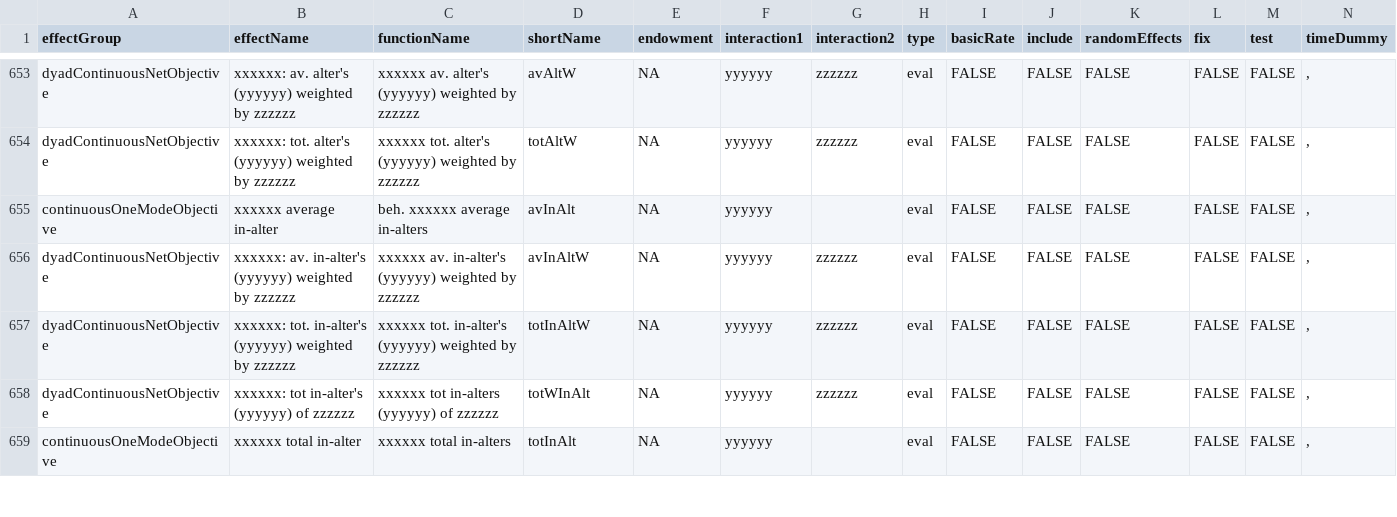
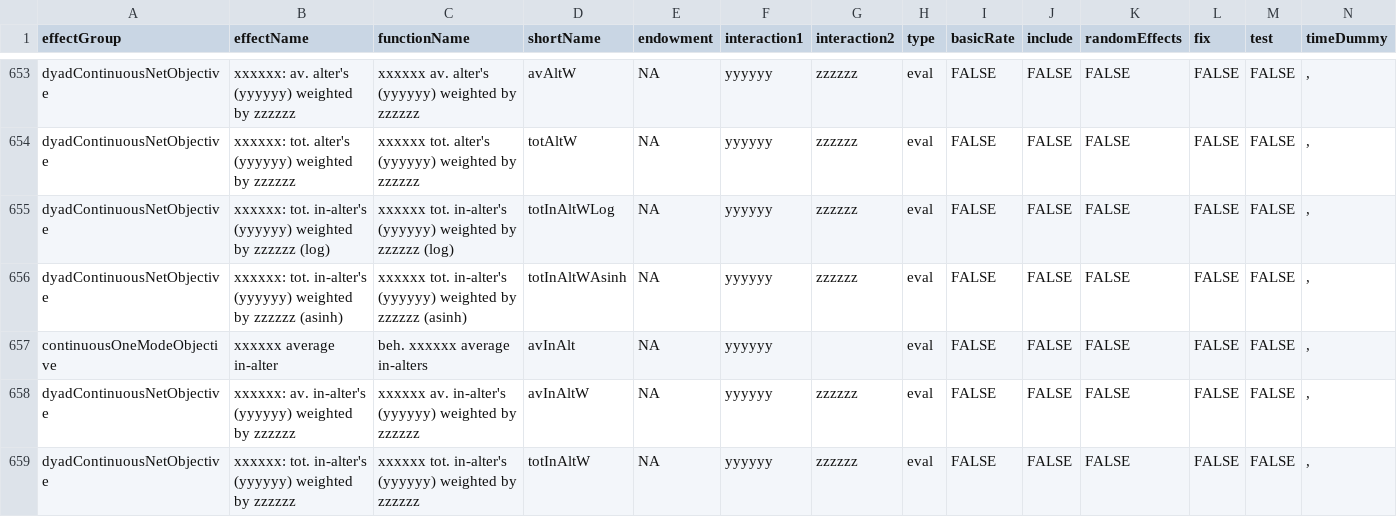
Before and after one commit to CharlieCarter/rsiena, a CSV file: data/allEffects.csv, drawn as a sheet; only a part is shown, gaps mark what is left out; the shorter side is filled out with more unchanged rows; rows hold the shown columns only; the diff names each change by its address in the sheet, - before the commit and + after, or states it on an @@ line.

Commit message:
Added totInAltWLog and totInAltWAsinh
Logarithm and inverse hyperbolic sine functionality added to totInAltW to handle cases where the dyadic variable used to weight behaviour contributions is highly skewed and/or a variable where change is most meaningfully measured as a percentage change or magnitude change, rather than a unit change.

Previously, I had been taking the logarithm of aid values outside and prior to the RSiena model as a convenience measure, but this distorts the mathematical properties of the change statistic and downweights the relative contribution of large-value donors relative to small-value donors.

```diff
--- a/data/allEffects.csv
+++ b/data/allEffects.csv
+row 655: dyadContinuousNetObjective | xxxxxx: tot. in-alter's (yyyyyy) weighted by zzzzzz (log) | xxxxxx tot. in-alter's (yyyyyy) weighted by zzzzzz (log) | totInAltWLog | NA | yyyyyy | zzzzzz | eval | FALSE | FALSE | FALSE | FALSE | FALSE | ,
+row 656: dyadContinuousNetObjective | xxxxxx: tot. in-alter's (yyyyyy) weighted by zzzzzz (asinh) | xxxxxx tot. in-alter's (yyyyyy) weighted by zzzzzz (asinh) | totInAltWAsinh | NA | yyyyyy | zzzzzz | eval | FALSE | FALSE | FALSE | FALSE | FALSE | ,
```
Also changed, not shown: 3 other files.
